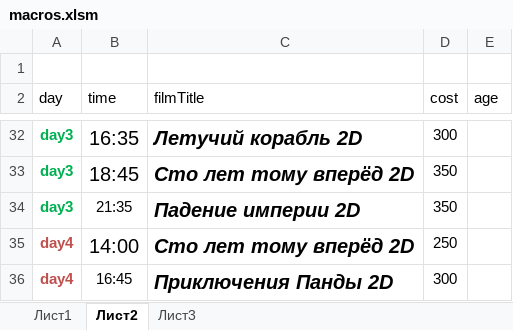
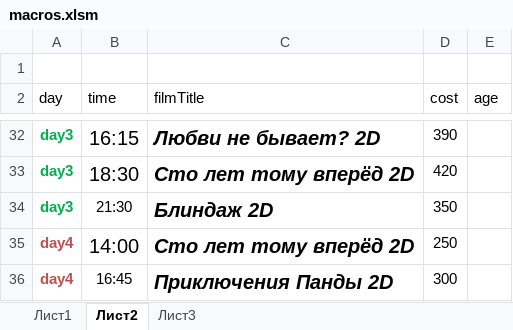
Before and after one commit to eg-bond/ReactSovremennic, an Excel workbook: ExternalScripts/Excel/macros.xlsm, sheet Лист2, drawn as a sheet; only a part is shown, gaps mark what is left out; values as stored, in another font and other column widths than the file's, no borders; the diff covers the shown part only; the diff names each change by its address in the sheet, - before the commit and + after, or states it on an @@ line.

```diff
--- a/ExternalScripts/Excel/macros.xlsm (sheet Лист2)
+++ b/ExternalScripts/Excel/macros.xlsm (sheet Лист2)
-B32 (time): 16:35
+B32 (time): 16:15
-C32 (filmTitle): Летучий корабль 2D
+C32 (filmTitle): Любви не бывает? 2D
-D32 (cost): 300
+D32 (cost): 390
-B33 (time): 18:45
+B33 (time): 18:30
-D33 (cost): 350
+D33 (cost): 420
-B34 (time): 21:35
+B34 (time): 21:30
-C34 (filmTitle): Падение империи 2D
+C34 (filmTitle): Блиндаж 2D
```
Also changed, not shown: 4 added rows, 4 removed rows, 27 edited cells and cell formats elsewhere in this sheet, sheet Лист1, 4 other files.
